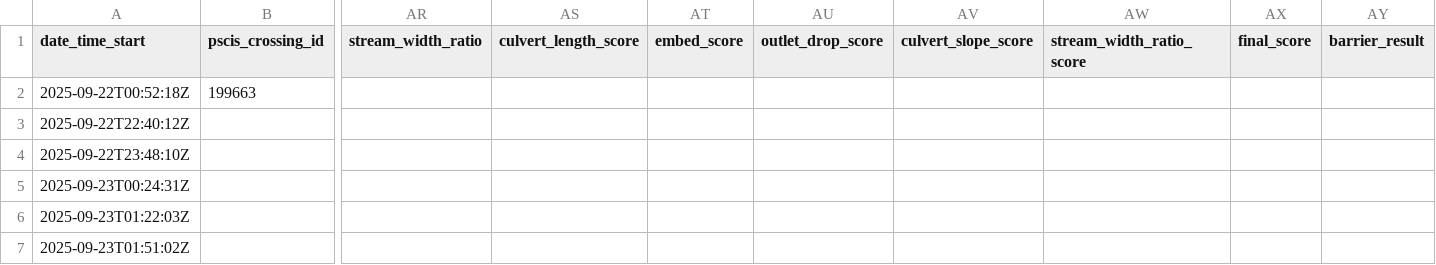
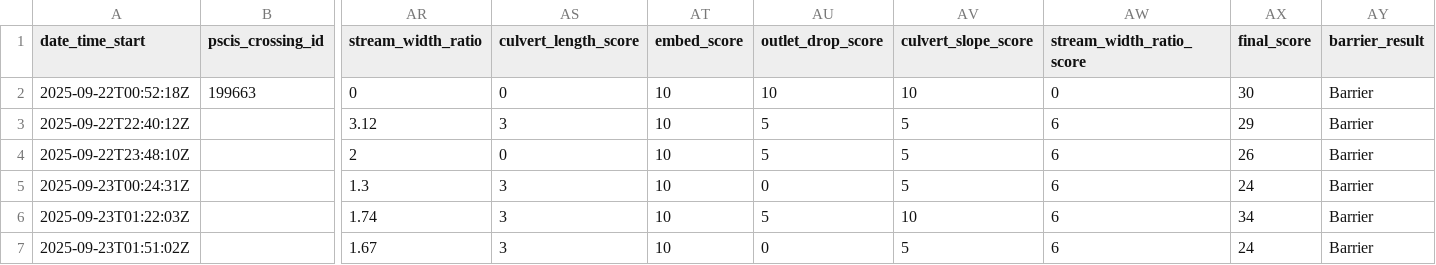
Before and after one commit to NewGraphEnvironment/fish_passage_skeena_2025_reporting, a CSV file: data/backup/2025/sern_peace_fwcp_2023/form_pscis_2025.csv, drawn as a sheet; only a part is shown, gaps mark what is left out; the diff covers the shown part only; the diff names each change by its address in the sheet, - before the commit and + after, or states it on an @@ line.

Commit message:
add fpr_xfm_paw_xing_fix_size function and reburn backups
Former-commit-id: 52f17dec388b2b878c9baaa643373fc8d9e8b442

```diff
--- a/data/backup/2025/sern_peace_fwcp_2023/form_pscis_2025.csv
+++ b/data/backup/2025/sern_peace_fwcp_2023/form_pscis_2025.csv
-AR2 (stream_width_ratio): (empty)
+AR2 (stream_width_ratio): 0
-AS2 (culvert_length_score): (empty)
+AS2 (culvert_length_score): 0
-AT2:AT7 (embed_score): (empty)
+AT2:AT7 (embed_score): 10
-AU2 (outlet_drop_score): (empty)
+AU2 (outlet_drop_score): 10
-AV2 (culvert_slope_score): (empty)
+AV2 (culvert_slope_score): 10
-AW2 (stream_width_ratio_score): (empty)
+AW2 (stream_width_ratio_score): 0
-AX2 (final_score): (empty)
+AX2 (final_score): 30
-AY2:AY7 (barrier_result): (empty)
+AY2:AY7 (barrier_result): Barrier
-AR3 (stream_width_ratio): (empty)
+AR3 (stream_width_ratio): 3.12
-AS3 (culvert_length_score): (empty)
+AS3 (culvert_length_score): 3
-AU3:AU4 (outlet_drop_score): (empty)
+AU3:AU4 (outlet_drop_score): 5
-AV3:AV5 (culvert_slope_score): (empty)
+AV3:AV5 (culvert_slope_score): 5
-AW3:AW7 (stream_width_ratio_score): (empty)
+AW3:AW7 (stream_width_ratio_score): 6
-AX3 (final_score): (empty)
+AX3 (final_score): 29
-AR4 (stream_width_ratio): (empty)
+AR4 (stream_width_ratio): 2
-AS4 (culvert_length_score): (empty)
+AS4 (culvert_length_score): 0
-AX4 (final_score): (empty)
+AX4 (final_score): 26
-AR5 (stream_width_ratio): (empty)
+AR5 (stream_width_ratio): 1.3
-AS5:AS7 (culvert_length_score): (empty)
+AS5:AS7 (culvert_length_score): 3
-AU5 (outlet_drop_score): (empty)
+AU5 (outlet_drop_score): 0
-AX5 (final_score): (empty)
+AX5 (final_score): 24
-AR6 (stream_width_ratio): (empty)
+AR6 (stream_width_ratio): 1.74
-AU6 (outlet_drop_score): (empty)
+AU6 (outlet_drop_score): 5
-AV6 (culvert_slope_score): (empty)
+AV6 (culvert_slope_score): 10
-AX6 (final_score): (empty)
+AX6 (final_score): 34
-AR7 (stream_width_ratio): (empty)
+AR7 (stream_width_ratio): 1.67
-AU7 (outlet_drop_score): (empty)
+AU7 (outlet_drop_score): 0
-AV7 (culvert_slope_score): (empty)
+AV7 (culvert_slope_score): 5
-AX7 (final_score): (empty)
+AX7 (final_score): 24
```
Also changed, not shown: 88 edited cells elsewhere in this file, data/backup/2025/sern_fraser_2024/form_pscis_2025.csv, data/backup/2025/sern_skeena_2023/form_pscis_2025.csv, 4 other files.
